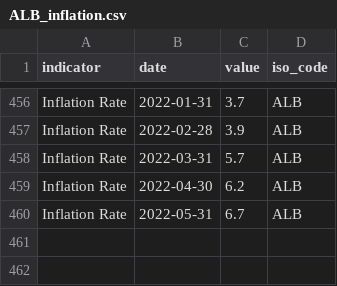
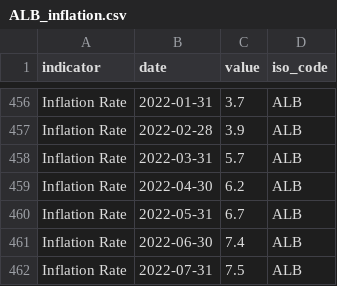
Before and after one commit to ONEcampaign/bblocks, a CSV file: bblocks/import_tools/stored_data/wfp_raw/ALB_inflation.csv, drawn as a sheet; only a part is shown, gaps mark what is left out; the diff names each change by its address in the sheet, - before the commit and + after, or states it on an @@ line.

```diff
--- a/bblocks/import_tools/stored_data/wfp_raw/ALB_inflation.csv
+++ b/bblocks/import_tools/stored_data/wfp_raw/ALB_inflation.csv
+row 461: Inflation Rate | 2022-06-30 | 7.4 | ALB
+row 462: Inflation Rate | 2022-07-31 | 7.5 | ALB
```
Also changed, not shown: bblocks/import_tools/stored_data/wfp_raw/AFG_insufficient_food.csv, bblocks/import_tools/stored_data/wfp_raw/AGO_insufficient_food.csv, 4 other files.
